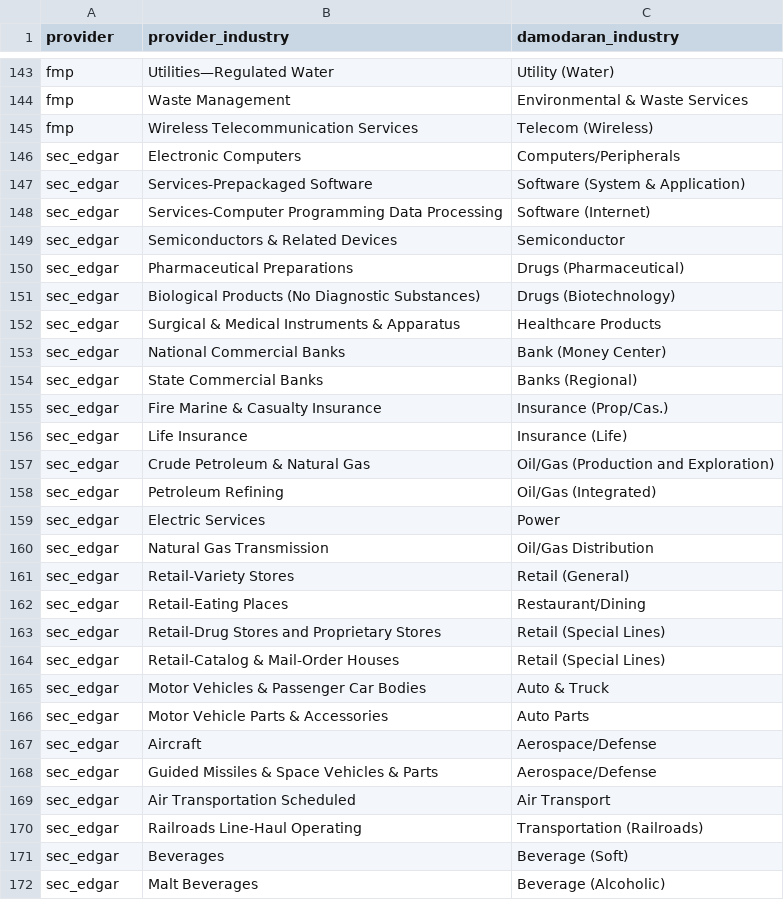
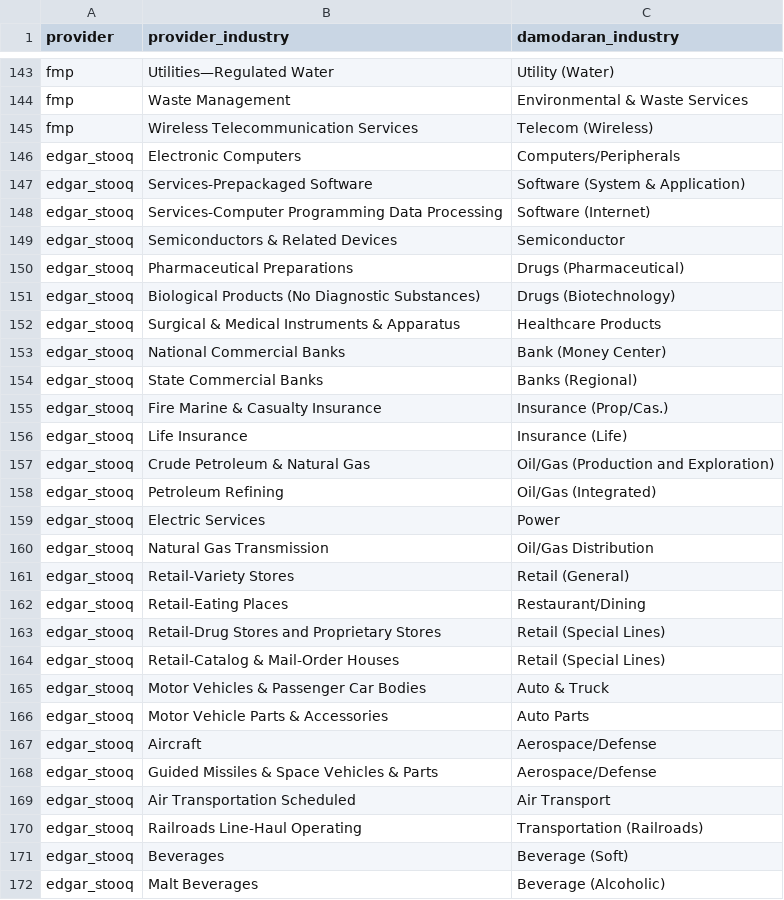
Before and after one commit to nicolas-ricc/damodaran, a CSV file: src/bot/ingest/industry_mapping.csv, drawn as a sheet; only a part is shown, gaps mark what is left out; the diff covers the shown part only.

```diff
--- a/src/bot/ingest/industry_mapping.csv
+++ b/src/bot/ingest/industry_mapping.csv
@@ -145,28 +145,28 @@ fmp,Waste Management,Environmental & Waste Services
 fmp,Wireless Telecommunication Services,Telecom (Wireless)
-sec_edgar,Electronic Computers,Computers/Peripherals
-sec_edgar,Services-Prepackaged Software,Software (System & Application)
-sec_edgar,Services-Computer Programming Data Processing,Software (Internet)
-sec_edgar,Semiconductors & Related Devices,Semiconductor
-sec_edgar,Pharmaceutical Preparations,Drugs (Pharmaceutical)
-sec_edgar,Biological Products (No Diagnostic Substances),Drugs (Biotechnology)
-sec_edgar,Surgical & Medical Instruments & Apparatus,Healthcare Products
-sec_edgar,National Commercial Banks,Bank (Money Center)
-sec_edgar,State Commercial Banks,Banks (Regional)
-sec_edgar,Fire Marine & Casualty Insurance,Insurance (Prop/Cas.)
-sec_edgar,Life Insurance,Insurance (Life)
-sec_edgar,Crude Petroleum & Natural Gas,Oil/Gas (Production and Exploration)
-sec_edgar,Petroleum Refining,Oil/Gas (Integrated)
-sec_edgar,Electric Services,Power
-sec_edgar,Natural Gas Transmission,Oil/Gas Distribution
-sec_edgar,Retail-Variety Stores,Retail (General)
-sec_edgar,Retail-Eating Places,Restaurant/Dining
-sec_edgar,Retail-Drug Stores and Proprietary Stores,Retail (Special Lines)
-sec_edgar,Retail-Catalog & Mail-Order Houses,Retail (Special Lines)
-sec_edgar,Motor Vehicles & Passenger Car Bodies,Auto & Truck
-sec_edgar,Motor Vehicle Parts & Accessories,Auto Parts
-sec_edgar,Aircraft,Aerospace/Defense
-sec_edgar,Guided Missiles & Space Vehicles & Parts,Aerospace/Defense
-sec_edgar,Air Transportation Scheduled,Air Transport
-sec_edgar,Railroads Line-Haul Operating,Transportation (Railroads)
-sec_edgar,Beverages,Beverage (Soft)
-sec_edgar,Malt Beverages,Beverage (Alcoholic)
+edgar_stooq,Electronic Computers,Computers/Peripherals
+edgar_stooq,Services-Prepackaged Software,Software (System & Application)
+edgar_stooq,Services-Computer Programming Data Processing,Software (Internet)
+edgar_stooq,Semiconductors & Related Devices,Semiconductor
+edgar_stooq,Pharmaceutical Preparations,Drugs (Pharmaceutical)
+edgar_stooq,Biological Products (No Diagnostic Substances),Drugs (Biotechnology)
+edgar_stooq,Surgical & Medical Instruments & Apparatus,Healthcare Products
+edgar_stooq,National Commercial Banks,Bank (Money Center)
+edgar_stooq,State Commercial Banks,Banks (Regional)
+edgar_stooq,Fire Marine & Casualty Insurance,Insurance (Prop/Cas.)
+edgar_stooq,Life Insurance,Insurance (Life)
+edgar_stooq,Crude Petroleum & Natural Gas,Oil/Gas (Production and Exploration)
+edgar_stooq,Petroleum Refining,Oil/Gas (Integrated)
+edgar_stooq,Electric Services,Power
+edgar_stooq,Natural Gas Transmission,Oil/Gas Distribution
+edgar_stooq,Retail-Variety Stores,Retail (General)
+edgar_stooq,Retail-Eating Places,Restaurant/Dining
+edgar_stooq,Retail-Drug Stores and Proprietary Stores,Retail (Special Lines)
+edgar_stooq,Retail-Catalog & Mail-Order Houses,Retail (Special Lines)
+edgar_stooq,Motor Vehicles & Passenger Car Bodies,Auto & Truck
+edgar_stooq,Motor Vehicle Parts & Accessories,Auto Parts
+edgar_stooq,Aircraft,Aerospace/Defense
+edgar_stooq,Guided Missiles & Space Vehicles & Parts,Aerospace/Defense
+edgar_stooq,Air Transportation Scheduled,Air Transport
+edgar_stooq,Railroads Line-Haul Operating,Transportation (Railroads)
+edgar_stooq,Beverages,Beverage (Soft)
+edgar_stooq,Malt Beverages,Beverage (Alcoholic)
```
Also changed, not shown: 15 edited cells elsewhere in this file, 3 other files.
